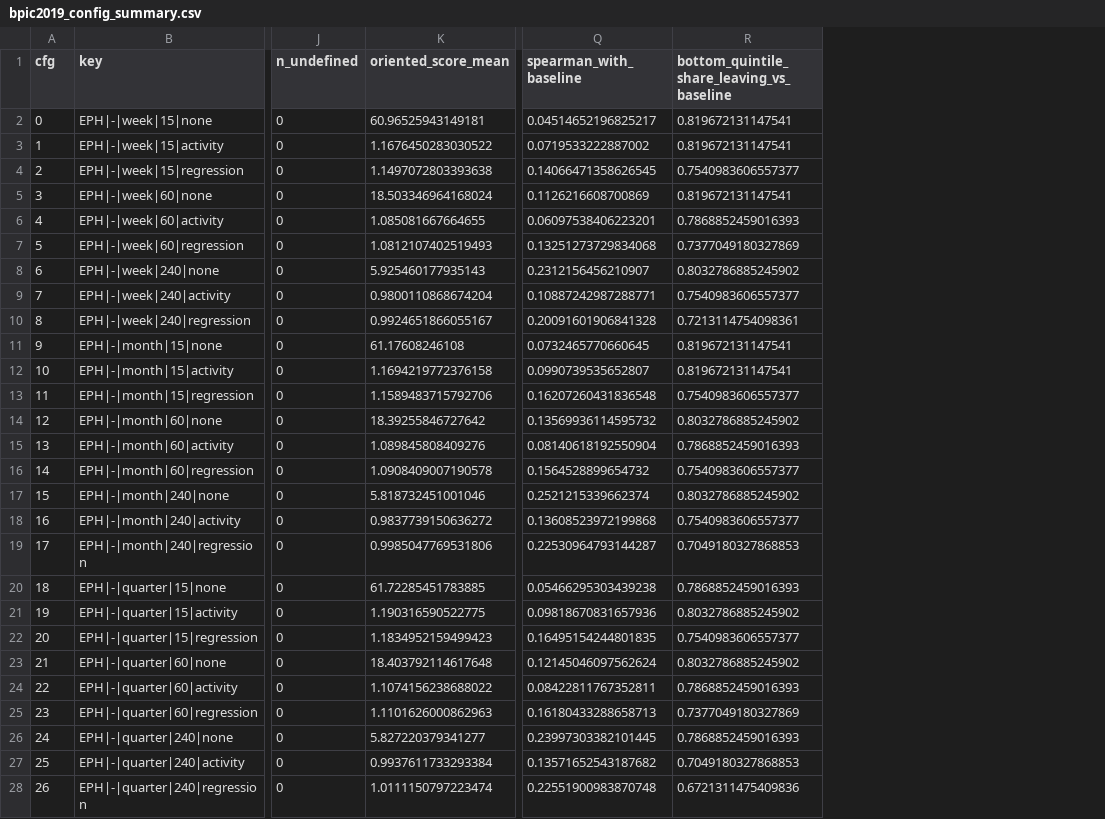
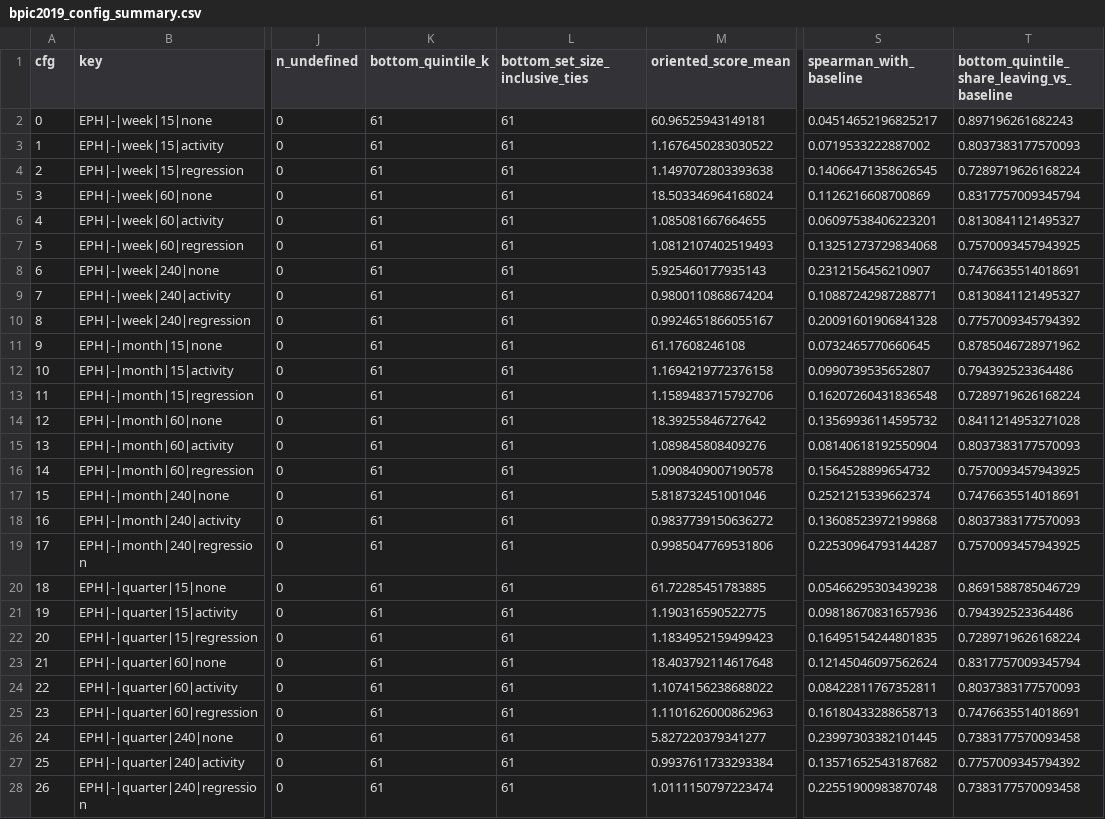
Before and after one commit to jubaeralmahmud23-ship-it/employee_monitoring_system, a CSV file: research/06_stage4/idea05/results/bpic2019_config_summary.csv, drawn as a sheet; only a part is shown, gaps mark what is left out; addresses are those after the commit; the diff covers the shown part only; the diff names each change by its address in the sheet, - before the commit and + after, or states it on an @@ line.

```diff
--- a/research/06_stage4/idea05/results/bpic2019_config_summary.csv
+++ b/research/06_stage4/idea05/results/bpic2019_config_summary.csv
+column K (bottom_quintile_k), rows 2-28: all 61
+column L (bottom_set_size_inclusive_ties), rows 2-28: all 61
-T2: 0.819672131147541
+T2: 0.897196261682243
-T3: 0.819672131147541
+T3: 0.8037383177570093
-T4: 0.7540983606557377
+T4: 0.7289719626168224
-T5: 0.819672131147541
+T5: 0.8317757009345794
-T6: 0.7868852459016393
+T6: 0.8130841121495327
-T7: 0.7377049180327869
+T7: 0.7570093457943925
-T8: 0.8032786885245902
+T8: 0.7476635514018691
-T9: 0.7540983606557377
+T9: 0.8130841121495327
-T10: 0.7213114754098361
+T10: 0.7757009345794392
-T11: 0.819672131147541
+T11: 0.8785046728971962
-T12: 0.819672131147541
+T12: 0.794392523364486
-T13: 0.7540983606557377
+T13: 0.7289719626168224
-T14: 0.8032786885245902
+T14: 0.8411214953271028
-T15: 0.7868852459016393
+T15: 0.8037383177570093
-T16: 0.7540983606557377
+T16: 0.7570093457943925
-T17: 0.8032786885245902
+T17: 0.7476635514018691
-T18: 0.7540983606557377
+T18: 0.8037383177570093
-T19: 0.7049180327868853
+T19: 0.7570093457943925
-T20: 0.7868852459016393
+T20: 0.8691588785046729
-T21: 0.8032786885245902
+T21: 0.794392523364486
-T22: 0.7540983606557377
+T22: 0.7289719626168224
-T23: 0.8032786885245902
+T23: 0.8317757009345794
-T24: 0.7868852459016393
+T24: 0.8037383177570093
-T25: 0.7377049180327869
+T25: 0.7476635514018691
-T26: 0.7868852459016393
+T26: 0.7383177570093458
-T27: 0.7049180327868853
+T27: 0.7757009345794392
-T28: 0.6721311475409836
+T28: 0.7383177570093458
```
Also changed, not shown: 63 edited cells elsewhere in this file, research/06_stage4/idea04/results/interval_by_auditor.csv, research/06_stage4/idea04/results/interval_by_vendor.csv, 34 other files.
